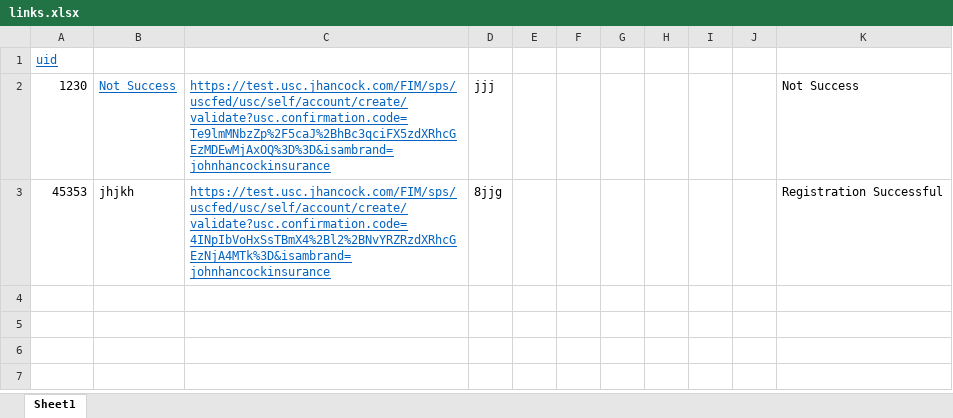
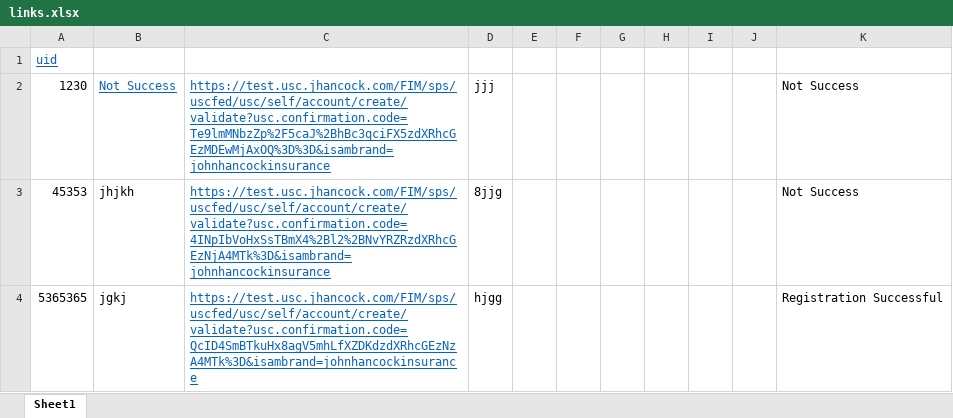
Before and after one commit to sutapa4612/JHMS_Automation, an Excel workbook: LinkAutomation/Reources/links.xlsx, sheet Sheet1, drawn as a sheet; values as stored, in another font and other column widths than the file's, no borders; the diff names each change by its address in the sheet, - before the commit and + after, or states it on an @@ line.

Commit message:
updated

```diff
--- a/LinkAutomation/Reources/links.xlsx (sheet Sheet1)
+++ b/LinkAutomation/Reources/links.xlsx (sheet Sheet1)
-K3: Registration Successful
+K3: Not Success
+row 4: 5365365 | jgkj | https://test.usc.jhancock.com/FIM/sps/uscfed/usc/self/account/create/validate?usc.confirmation.code=QcID4SmBTkuHx8agV5mhLfXZDKdzdXRhcGEzNzA4MTk%3D&isambrand=johnhancockinsurance | hjgg |  |  |  |  |  |  | Registration Successful
```
